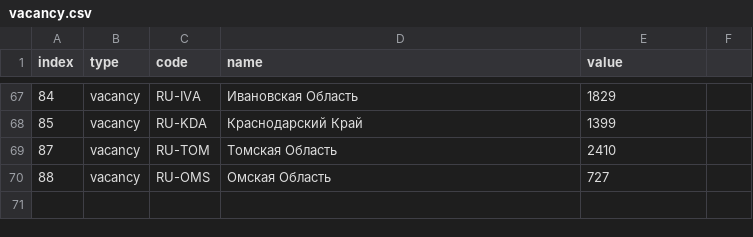
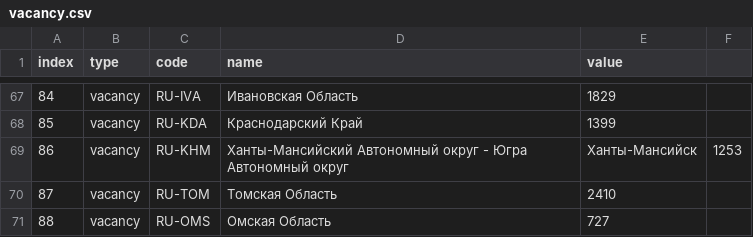
Before and after one commit to JIoJIaJIu/emply, a CSV file: scripts/modules/map/csv/vacancy.csv, drawn as a sheet; only a part is shown, gaps mark what is left out; the diff names each change by its address in the sheet, - before the commit and + after, or states it on an @@ line.

```diff
--- a/scripts/modules/map/csv/vacancy.csv
+++ b/scripts/modules/map/csv/vacancy.csv
+row 69: 86 | vacancy | RU-KHM | Ханты-Мансийский Автономный округ - Югра Автономный округ | Ханты-Мансийск | 1253
```
Also changed, not shown: scripts/modules/map/csv/region.csv, 3 other files.
